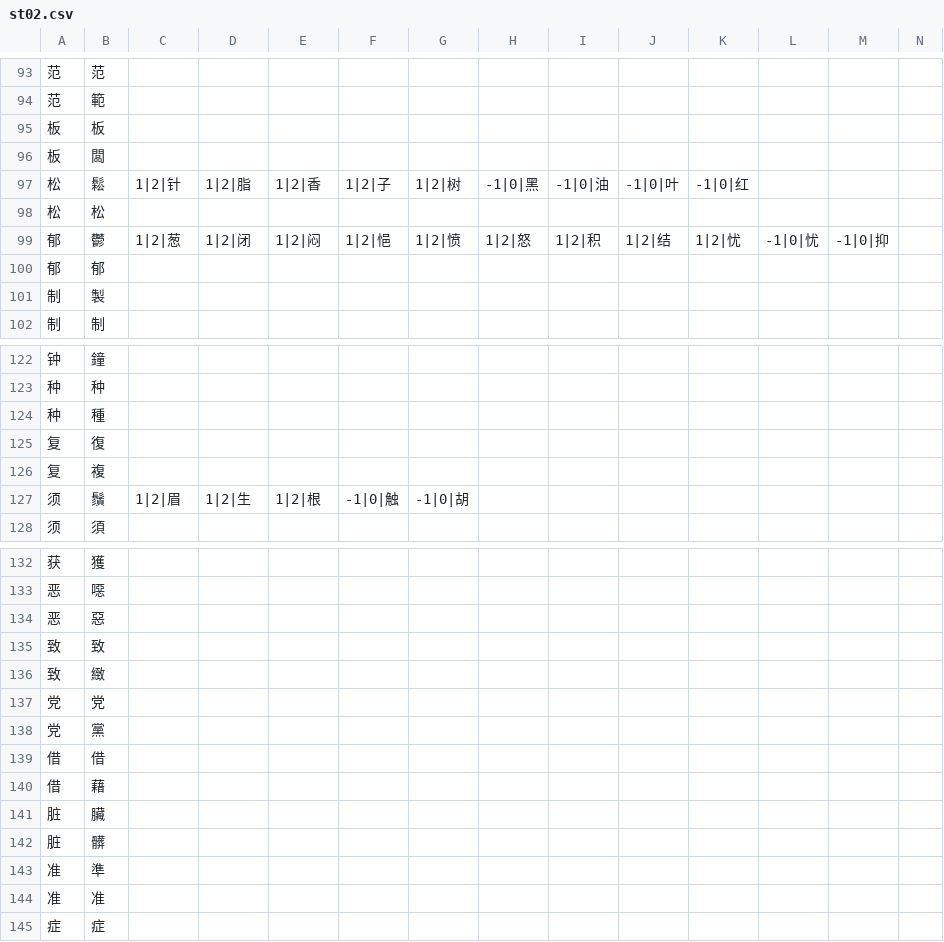
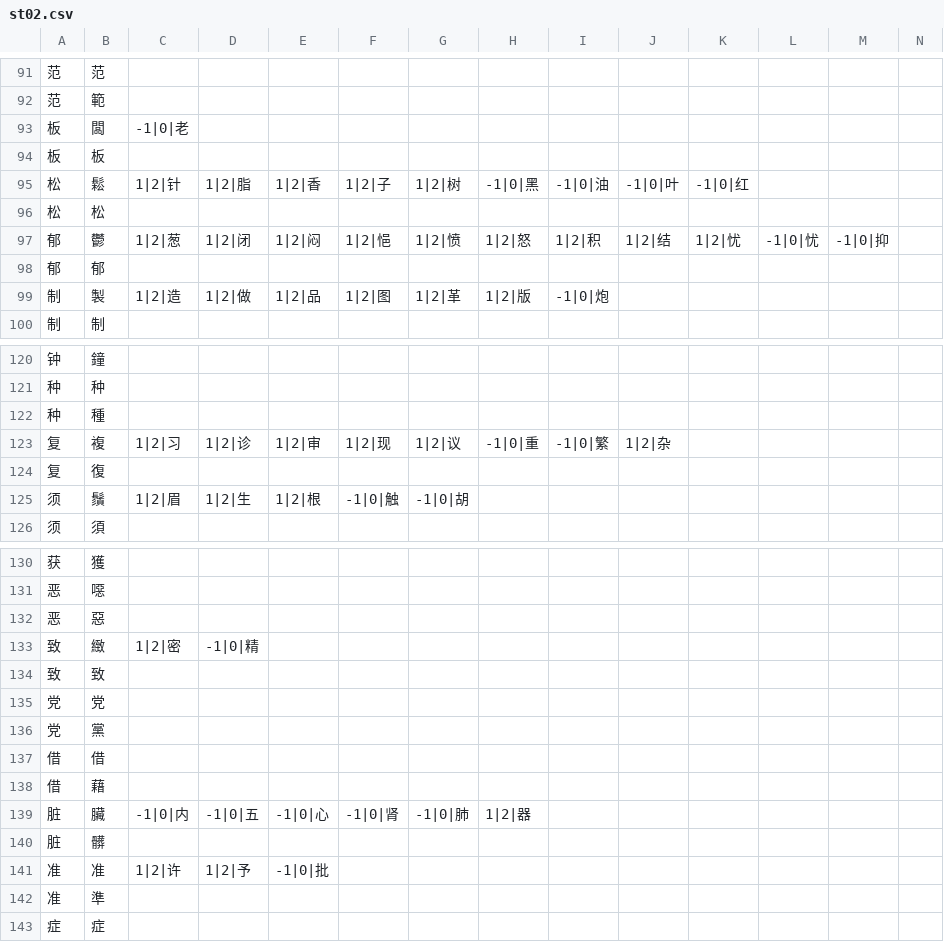
Before and after one commit to lizongying/pyhan, a CSV file: src/pyhan/files/st02.csv, drawn as a sheet; only a part is shown, gaps mark what is left out; removed rows and columns are numbered as before the commit, all else as after; rows hold the shown columns only; the diff covers the shown part only; the diff names each change by its address in the sheet, - before the commit and + after, or states it on an @@ line.

```diff
--- a/src/pyhan/files/st02.csv
+++ b/src/pyhan/files/st02.csv
+row 93: 板 | 闆 | -1|0|老
-row 96: 板 | 闆
-C99: (empty)
+C99: 1|2|造
-D99: (empty)
+D99: 1|2|做
-E99: (empty)
+E99: 1|2|品
-F99: (empty)
+F99: 1|2|图
-G99: (empty)
+G99: 1|2|革
-H99: (empty)
+H99: 1|2|版
-I99: (empty)
+I99: -1|0|炮
+row 123: 复 | 複 | 1|2|习 | 1|2|诊 | 1|2|审 | 1|2|现 | 1|2|议 | -1|0|重 | -1|0|繁 | 1|2|杂
-row 126: 复 | 複
+row 133: 致 | 緻 | 1|2|密 | -1|0|精
-row 136: 致 | 緻
-C139: (empty)
+C139: -1|0|内
-D139: (empty)
+D139: -1|0|五
-E139: (empty)
+E139: -1|0|心
-F139: (empty)
+F139: -1|0|肾
-G139: (empty)
+G139: -1|0|肺
-H139: (empty)
+H139: 1|2|器
+row 141: 准 | 准 | 1|2|许 | 1|2|予 | -1|0|批
-row 144: 准 | 准
```
Also changed, not shown: 2 added rows, 4 removed rows and 11 edited cells elsewhere in this file, src/pyhan/files/st00.csv, 2 other files.
